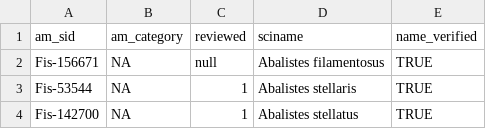
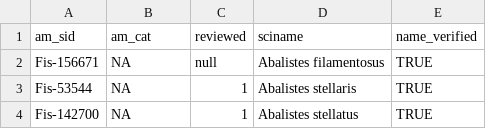
Before and after one commit to OHI-Science/IUCN-AquaMaps, a CSV file: data/spp_am.csv, drawn as a sheet; only a part is shown.

```diff
--- a/data/spp_am.csv
+++ b/data/spp_am.csv
@@ -1,2 +1,2 @@
-am_sid,am_category,reviewed,sciname,name_verified
+am_sid,am_cat,reviewed,sciname,name_verified
 Fis-156671,NA,null,Abalistes filamentosus,TRUE
```
Also changed, not shown: data/spp_am_v_iucn.csv, data/taxa_df.csv, 8 other files.
